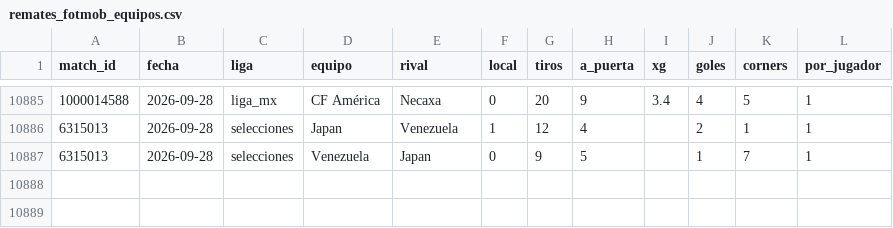
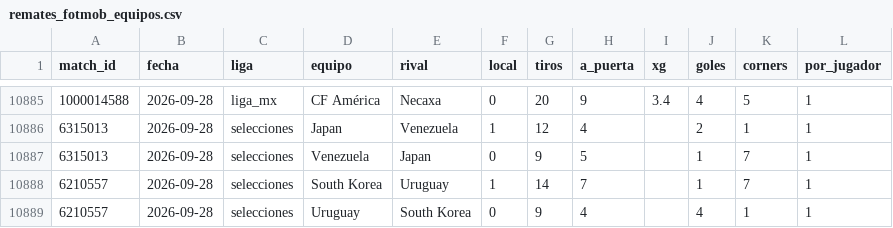
Before and after one commit to HectorMontiel/mundial-2026-predictor, a CSV file: remates_fotmob_equipos.csv, drawn as a sheet; only a part is shown, gaps mark what is left out; the diff names each change by its address in the sheet, - before the commit and + after, or states it on an @@ line.

```diff
--- a/remates_fotmob_equipos.csv
+++ b/remates_fotmob_equipos.csv
+row 10888: 6210557 | 2026-09-28 | selecciones | South Korea | Uruguay | 1 | 14 | 7 |  | 1 | 7 | 1
+row 10889: 6210557 | 2026-09-28 | selecciones | Uruguay | South Korea | 0 | 9 | 4 |  | 4 | 1 | 1
```
Also changed, not shown: ponches_snapshots.csv, 13 other files.
